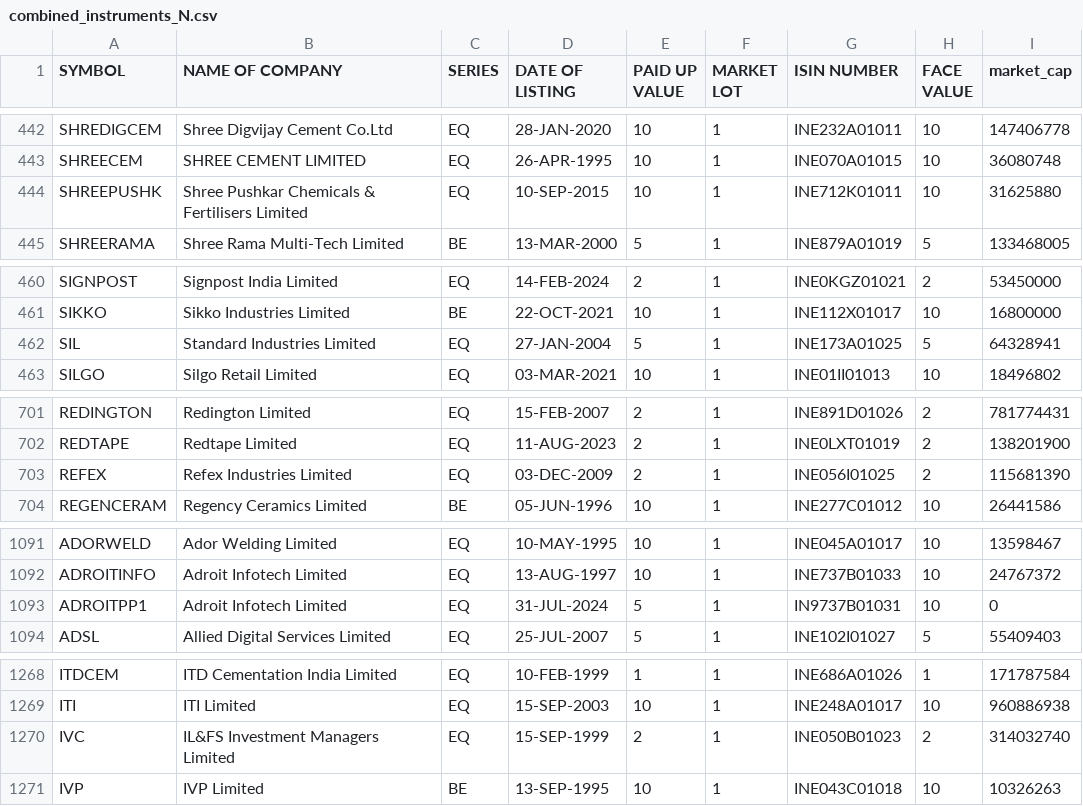
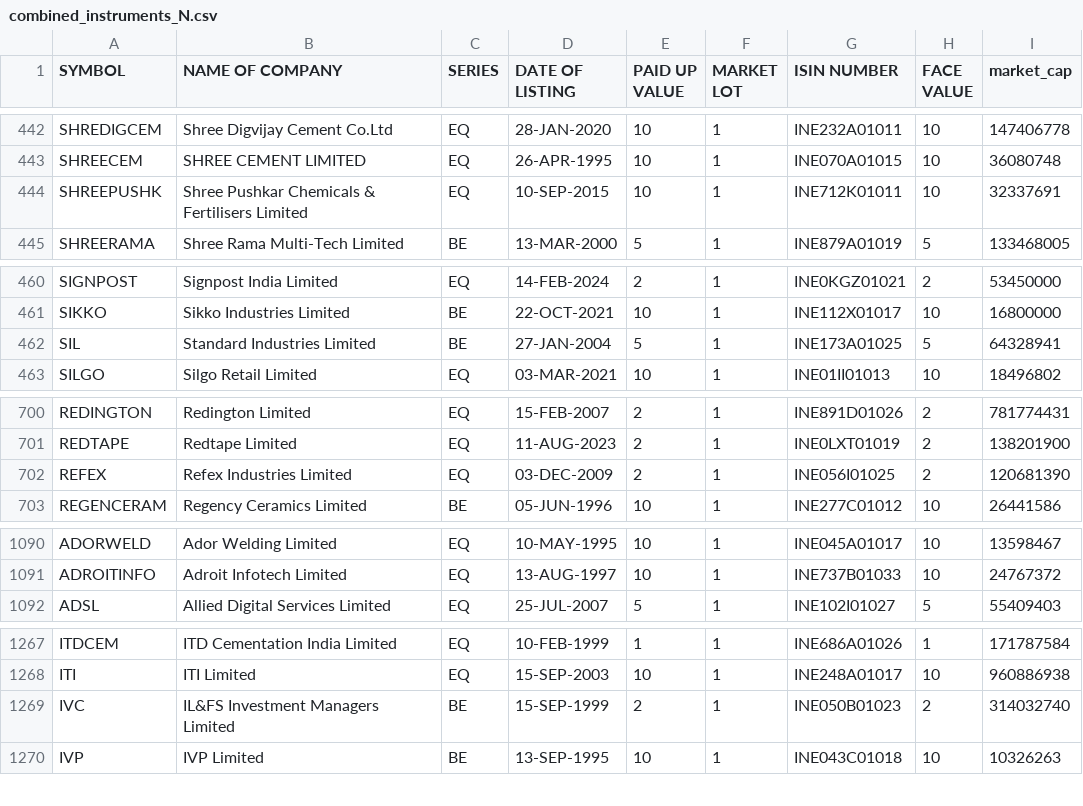
Before and after one commit to sggovtech/githubactions2, a CSV file: combined_instruments_N.csv, drawn as a sheet; only a part is shown, gaps mark what is left out; the diff covers the shown part only.

Commit message:
Add  file

```diff
--- a/combined_instruments_N.csv
+++ b/combined_instruments_N.csv
@@ -443,3 +443,3 @@ SHREDIGCEM,Shree Digvijay Cement Co.Ltd,EQ,28-JAN-2020,10,1,INE232A01011,10,1474
 SHREECEM,SHREE CEMENT LIMITED,EQ,26-APR-1995,10,1,INE070A01015,10,36080748
-SHREEPUSHK,Shree Pushkar Chemicals & Fertilisers Limited,EQ,10-SEP-2015,10,1,INE712K01011,10,31625880
+SHREEPUSHK,Shree Pushkar Chemicals & Fertilisers Limited,EQ,10-SEP-2015,10,1,INE712K01011,10,32337691
 SHREERAMA,Shree Rama Multi-Tech Limited,BE,13-MAR-2000,5,1,INE879A01019,5,133468005
@@ -461,3 +461,3 @@ SIGNPOST,Signpost India Limited,EQ,14-FEB-2024,2,1,INE0KGZ01021,2,53450000
 SIKKO,Sikko Industries Limited,BE,22-OCT-2021,10,1,INE112X01017,10,16800000
-SIL,Standard Industries Limited,EQ,27-JAN-2004,5,1,INE173A01025,5,64328941
+SIL,Standard Industries Limited,BE,27-JAN-2004,5,1,INE173A01025,5,64328941
 SILGO,Silgo Retail Limited,EQ,03-MAR-2021,10,1,INE01II01013,10,18496802
@@ -702,3 +701,3 @@ REDINGTON,Redington Limited,EQ,15-FEB-2007,2,1,INE891D01026,2,781774431
 REDTAPE,Redtape Limited,EQ,11-AUG-2023,2,1,INE0LXT01019,2,138201900
-REFEX,Refex Industries Limited,EQ,03-DEC-2009,2,1,INE056I01025,2,115681390
+REFEX,Refex Industries Limited,EQ,03-DEC-2009,2,1,INE056I01025,2,120681390
 REGENCERAM,Regency Ceramics Limited,BE,05-JUN-1996,10,1,INE277C01012,10,26441586
@@ -1092,3 +1091,2 @@ ADORWELD,Ador Welding Limited,EQ,10-MAY-1995,10,1,INE045A01017,10,13598467
 ADROITINFO,Adroit Infotech Limited,EQ,13-AUG-1997,10,1,INE737B01033,10,24767372
-ADROITPP1,Adroit Infotech Limited,EQ,31-JUL-2024,5,1,IN9737B01031,10,0
 ADSL,Allied Digital Services Limited,EQ,25-JUL-2007,5,1,INE102I01027,5,55409403
@@ -1269,3 +1268,3 @@ ITDCEM,ITD Cementation India Limited,EQ,10-FEB-1999,1,1,INE686A01026,1,171787584
 ITI,ITI Limited,EQ,15-SEP-2003,10,1,INE248A01017,10,960886938
-IVC,IL&FS Investment Managers Limited,EQ,15-SEP-1999,2,1,INE050B01023,2,314032740
+IVC,IL&FS Investment Managers Limited,BE,15-SEP-1999,2,1,INE050B01023,2,314032740
 IVP,IVP Limited,BE,13-SEP-1995,10,1,INE043C01018,10,10326263
```
Also changed, not shown: 5 moved rows and 1 edited cell elsewhere in this file.
